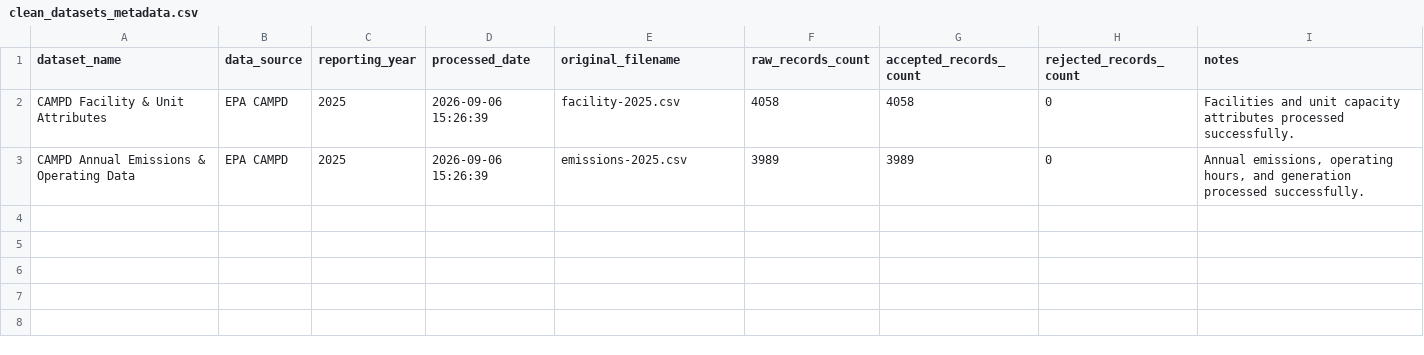
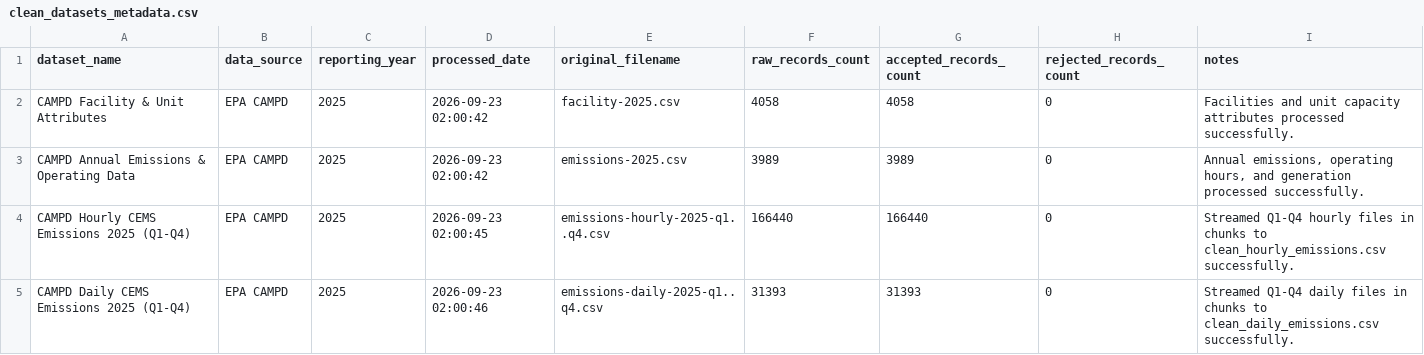
Before and after one commit to wisptea/CS396-EPA-Project, a CSV file: data/seed/clean_datasets_metadata.csv, drawn as a sheet.

Commit message:
Added daily and hourly emission tables along with measurement methods table; and reworked the seeding, cleaning, and flask scripts to work with new tables

```diff
--- a/data/seed/clean_datasets_metadata.csv
+++ b/data/seed/clean_datasets_metadata.csv
@@ -1,3 +1,5 @@
 dataset_name,data_source,reporting_year,processed_date,original_filename,raw_records_count,accepted_records_count,rejected_records_count,notes
-CAMPD Facility & Unit Attributes,EPA CAMPD,2025,2026-09-06 15:26:39,facility-2025.csv,4058,4058,0,Facilities and unit capacity attributes processed successfully.
-CAMPD Annual Emissions & Operating Data,EPA CAMPD,2025,2026-09-06 15:26:39,emissions-2025.csv,3989,3989,0,"Annual emissions, operating hours, and generation processed successfully."
+CAMPD Facility & Unit Attributes,EPA CAMPD,2025,2026-09-23 02:00:42,facility-2025.csv,4058,4058,0,Facilities and unit capacity attributes processed successfully.
+CAMPD Annual Emissions & Operating Data,EPA CAMPD,2025,2026-09-23 02:00:42,emissions-2025.csv,3989,3989,0,"Annual emissions, operating hours, and generation processed successfully."
+CAMPD Hourly CEMS Emissions 2025 (Q1-Q4),EPA CAMPD,2025,2026-09-23 02:00:45,emissions-hourly-2025-q1..q4.csv,166440,166440,0,Streamed Q1-Q4 hourly files in chunks to clean_hourly_emissions.csv successfully.
+CAMPD Daily CEMS Emissions 2025 (Q1-Q4),EPA CAMPD,2025,2026-09-23 02:00:46,emissions-daily-2025-q1..q4.csv,31393,31393,0,Streamed Q1-Q4 daily files in chunks to clean_daily_emissions.csv successfully.
```
Also changed, not shown: 11 other files.
